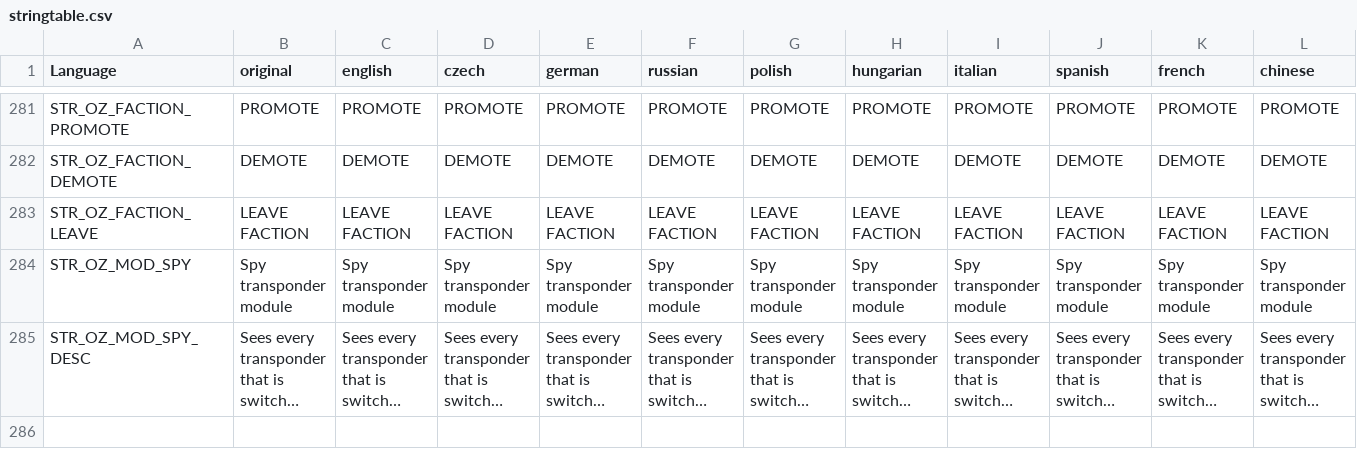
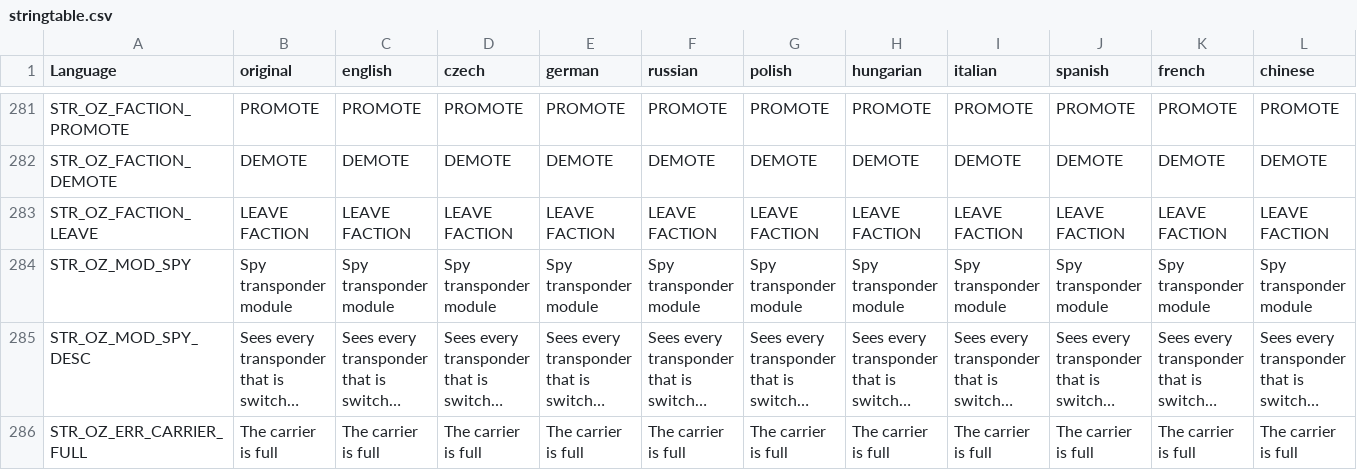
Before and after one commit to covalschi/openzone-pda, a CSV file: OpenZone_PDA/stringtable.csv, drawn as a sheet; only a part is shown, gaps mark what is left out; long unchanged cells end in …; rows hold the shown columns only; the diff names each change by its address in the sheet, - before the commit and + after, or states it on an @@ line.

```diff
--- a/OpenZone_PDA/stringtable.csv
+++ b/OpenZone_PDA/stringtable.csv
+row 286: STR_OZ_ERR_CARRIER_FULL | The carrier is full | The carrier is full | The carrier is full | The carrier is full | The carrier is full | The carrier is full | The carrier is full | The carrier is full | The carrier is full | The carrier is full | The carrier is full
```
Also changed, not shown: 9 other files.
